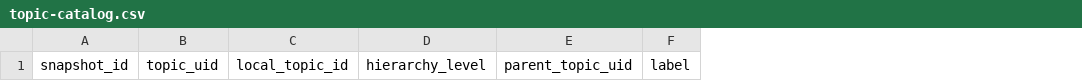
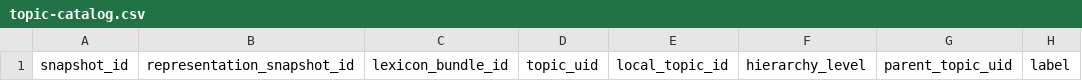
Before and after one commit to Roblis0n/Bertopic-tuning, a CSV file: assets/topic-catalog.csv, drawn as a sheet; only a part is shown; the diff names each change by its address in the sheet, - before the commit and + after, or states it on an @@ line.

```diff
--- a/assets/topic-catalog.csv
+++ b/assets/topic-catalog.csv
+column B, row 1: representation_snapshot_id
+column C, row 1: lexicon_bundle_id
```
Also changed, not shown: assets/candidate-metrics.csv, assets/experiment-registry.csv, 52 other files.
